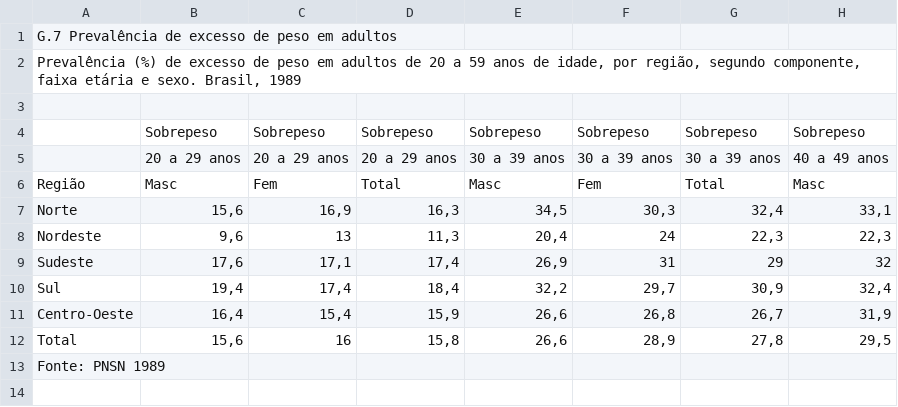
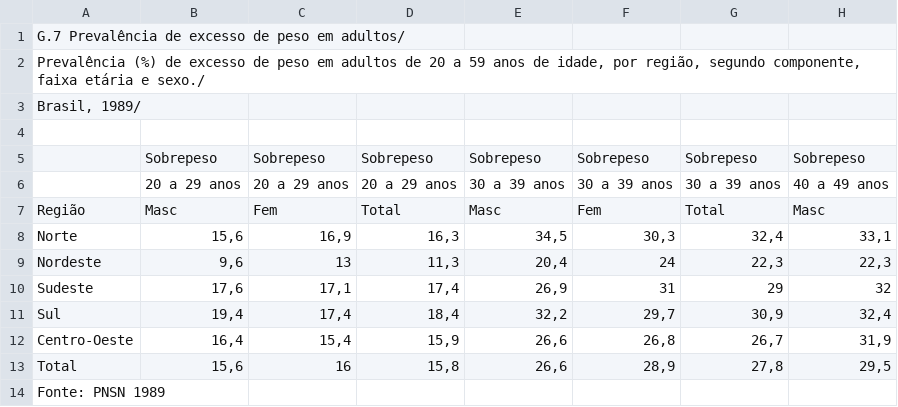
Before and after one commit to zitraiover1/trabalho-de-dados-2, a CSV file: mlb.csv, drawn as a sheet; only a part is shown; rows hold the shown columns only; the diff names each change by its address in the sheet, - before the commit and + after, or states it on an @@ line.

Commit message:
mlb.csv

```diff
--- a/mlb.csv
+++ b/mlb.csv
-A1: …peso em adultos
+A1: …peso em adultos/
-A2: …etária e sexo. Brasil, 1989
+A2: …etária e sexo./
+row 3: Brasil, 1989/
```
